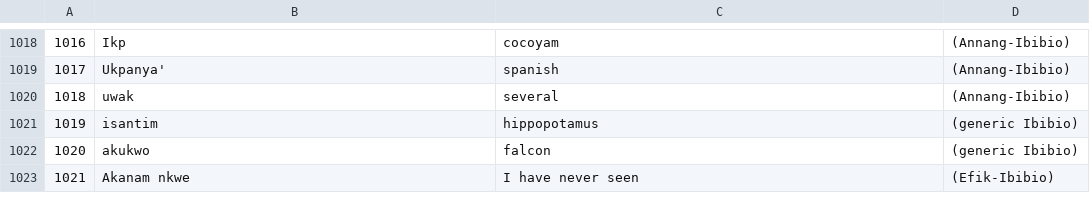
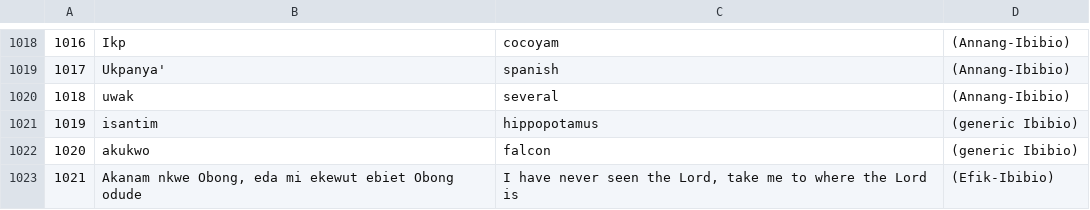
Before and after one commit to imanibom/Akwa-Ibom-Language-Classification-and-Machine-Translation, a CSV file: ibom.csv, drawn as a sheet; only a part is shown, gaps mark what is left out.

Commit message:
updated

```diff
--- a/ibom.csv
+++ b/ibom.csv
@@ -1022,2 +1022,2 @@
 1020,akukwo,falcon,(generic Ibibio)
-1021,Akanam nkwe,I have  never seen,(Efik-Ibibio)
+1021,"Akanam nkwe Obong, eda mi ekewut ebiet Obong odude","I have never seen the Lord, take me to where the Lord is",(Efik-Ibibio)
```
